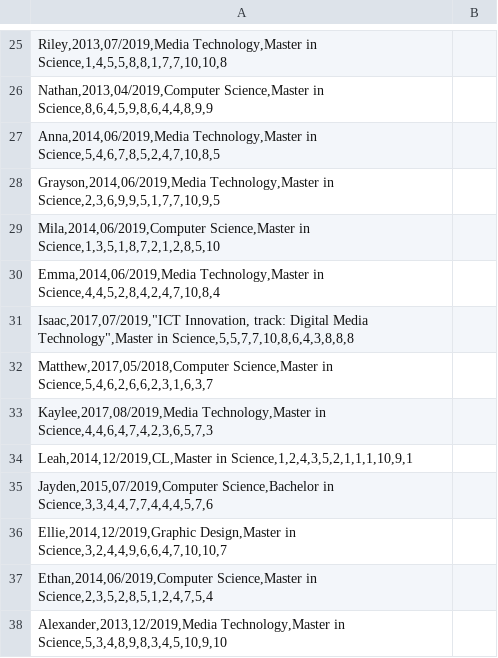
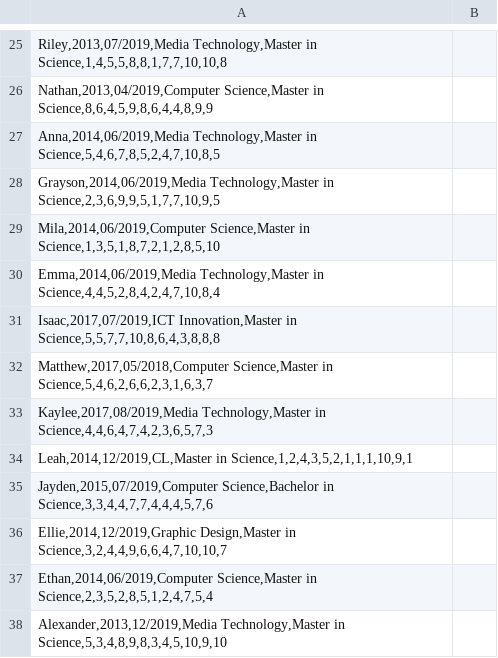
Before and after one commit to sonia-ch/hello-world, a CSV file: visgra2.csv, drawn as a sheet; only a part is shown, gaps mark what is left out; the diff names each change by its address in the sheet, - before the commit and + after, or states it on an @@ line.

Commit message:
Update visgra2.csv

```diff
--- a/visgra2.csv
+++ b/visgra2.csv
-A31: Isaac,2017,07/2019,"ICT Innovation, track: Digital Media Technology",Master in Science,5,5,7,7,10,8,6,4,3,8,8,8
+A31: Isaac,2017,07/2019,ICT Innovation,Master in Science,5,5,7,7,10,8,6,4,3,8,8,8
```
